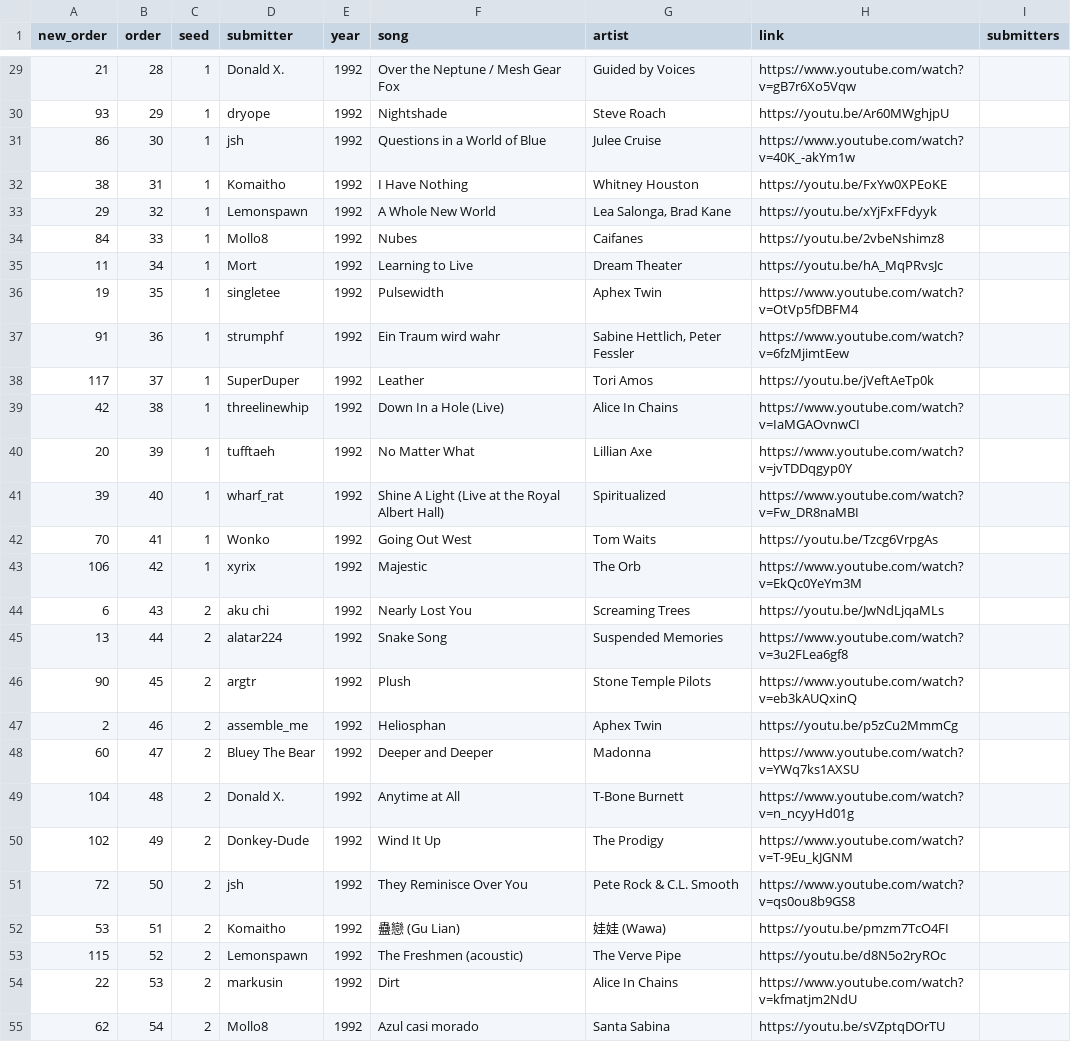
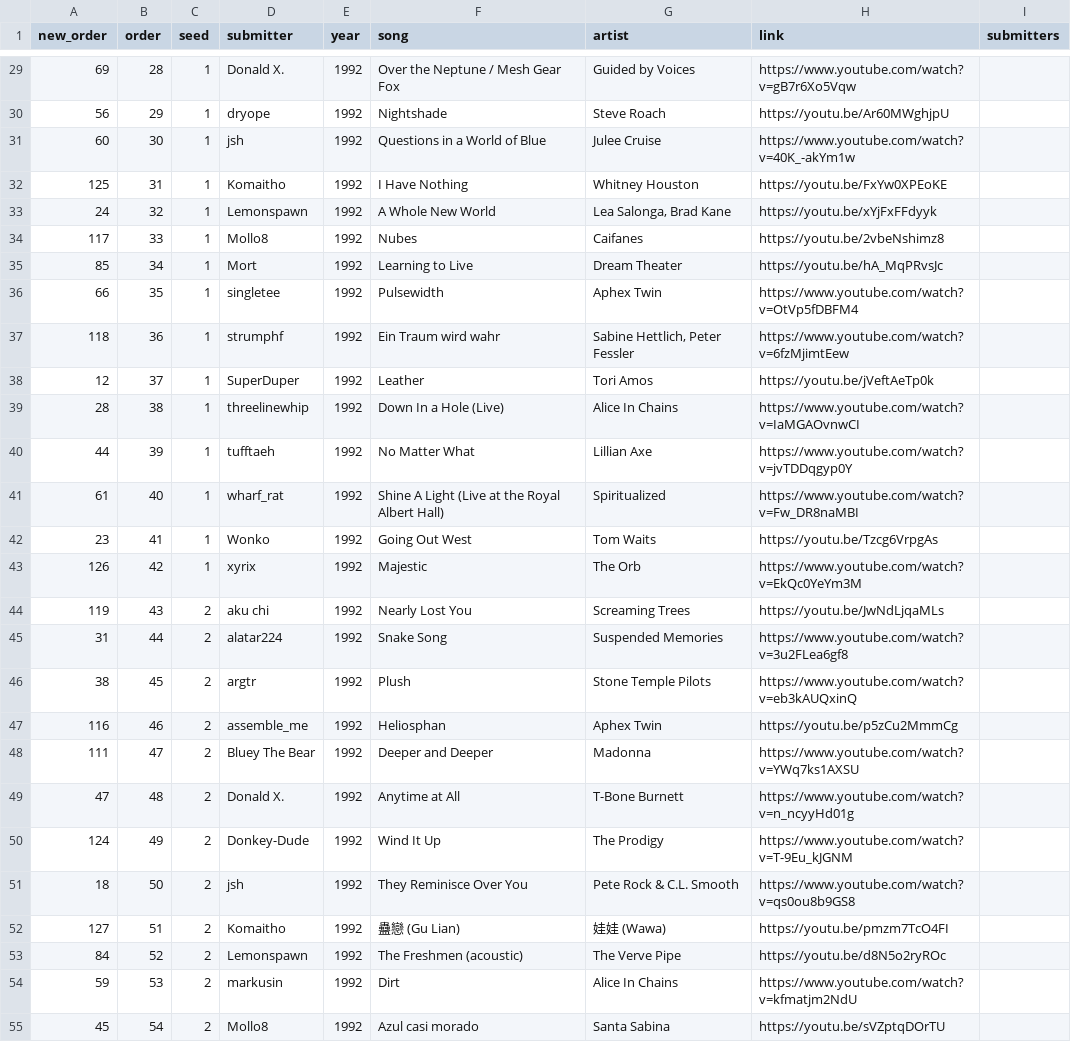
Before and after one commit to yorkshirelandscape/musebot, a CSV file: seeding/test.csv, drawn as a sheet; only a part is shown, gaps mark what is left out; the diff covers the shown part only.

```diff
--- a/seeding/test.csv
+++ b/seeding/test.csv
@@ -29,27 +29,27 @@ new_order	order	seed	submitter	year	song	artist	link	submitters
-21	28	1	Donald X.	1992	Over the Neptune / Mesh Gear Fox	Guided by Voices	https://www.youtube.com/watch?v=gB7r6Xo5Vqw	
-93	29	1	dryope	1992	Nightshade	Steve Roach	https://youtu.be/Ar60MWghjpU	
-86	30	1	jsh	1992	Questions in a World of Blue	Julee Cruise	https://www.youtube.com/watch?v=40K_-akYm1w	
-38	31	1	Komaitho	1992	I Have Nothing	Whitney Houston	https://youtu.be/FxYw0XPEoKE	
-29	32	1	Lemonspawn	1992	A Whole New World	Lea Salonga, Brad Kane	https://youtu.be/xYjFxFFdyyk	
-84	33	1	Mollo8	1992	Nubes	Caifanes	https://youtu.be/2vbeNshimz8	
-11	34	1	Mort	1992	Learning to Live	Dream Theater	https://youtu.be/hA_MqPRvsJc	
-19	35	1	singletee	1992	Pulsewidth	Aphex Twin	https://www.youtube.com/watch?v=OtVp5fDBFM4	
-91	36	1	strumphf	1992	Ein Traum wird wahr	Sabine Hettlich, Peter Fessler	https://www.youtube.com/watch?v=6fzMjimtEew	
-117	37	1	SuperDuper	1992	Leather	Tori Amos	https://youtu.be/jVeftAeTp0k	
-42	38	1	threelinewhip	1992	Down In a Hole (Live)	Alice In Chains	https://www.youtube.com/watch?v=IaMGAOvnwCI	
-20	39	1	tufftaeh	1992	No Matter What	Lillian Axe	https://www.youtube.com/watch?v=jvTDDqgyp0Y	
-39	40	1	wharf_rat	1992	Shine A Light (Live at the Royal Albert Hall)	Spiritualized	https://www.youtube.com/watch?v=Fw_DR8naMBI	
-70	41	1	Wonko	1992	Going Out West	Tom Waits	https://youtu.be/Tzcg6VrpgAs	
-106	42	1	xyrix	1992	Majestic	The Orb	https://www.youtube.com/watch?v=EkQc0YeYm3M	
-6	43	2	aku chi	1992	Nearly Lost You	Screaming Trees	https://youtu.be/JwNdLjqaMLs	
-13	44	2	alatar224	1992	Snake Song	Suspended Memories	https://www.youtube.com/watch?v=3u2FLea6gf8	
-90	45	2	argtr	1992	Plush	Stone Temple Pilots	https://www.youtube.com/watch?v=eb3kAUQxinQ	
-2	46	2	assemble_me	1992	Heliosphan	Aphex Twin	https://youtu.be/p5zCu2MmmCg	
-60	47	2	Bluey The Bear	1992	Deeper and Deeper	Madonna	https://www.youtube.com/watch?v=YWq7ks1AXSU	
-104	48	2	Donald X.	1992	Anytime at All	T-Bone Burnett	https://www.youtube.com/watch?v=n_ncyyHd01g	
-102	49	2	Donkey-Dude	1992	Wind It Up	The Prodigy	https://www.youtube.com/watch?v=T-9Eu_kJGNM	
-72	50	2	jsh	1992	They Reminisce Over You	Pete Rock & C.L. Smooth	https://www.youtube.com/watch?v=qs0ou8b9GS8	
-53	51	2	Komaitho	1992	蠱戀 (Gu Lian)	娃娃 (Wawa)	https://youtu.be/pmzm7TcO4FI	
-115	52	2	Lemonspawn	1992	The Freshmen (acoustic)	The Verve Pipe	https://youtu.be/d8N5o2ryROc	
-22	53	2	markusin	1992	Dirt	Alice In Chains	https://www.youtube.com/watch?v=kfmatjm2NdU	
-62	54	2	Mollo8	1992	Azul casi morado	Santa Sabina	https://youtu.be/sVZptqDOrTU	
+69	28	1	Donald X.	1992	Over the Neptune / Mesh Gear Fox	Guided by Voices	https://www.youtube.com/watch?v=gB7r6Xo5Vqw	
+56	29	1	dryope	1992	Nightshade	Steve Roach	https://youtu.be/Ar60MWghjpU	
+60	30	1	jsh	1992	Questions in a World of Blue	Julee Cruise	https://www.youtube.com/watch?v=40K_-akYm1w	
+125	31	1	Komaitho	1992	I Have Nothing	Whitney Houston	https://youtu.be/FxYw0XPEoKE	
+24	32	1	Lemonspawn	1992	A Whole New World	Lea Salonga, Brad Kane	https://youtu.be/xYjFxFFdyyk	
+117	33	1	Mollo8	1992	Nubes	Caifanes	https://youtu.be/2vbeNshimz8	
+85	34	1	Mort	1992	Learning to Live	Dream Theater	https://youtu.be/hA_MqPRvsJc	
+66	35	1	singletee	1992	Pulsewidth	Aphex Twin	https://www.youtube.com/watch?v=OtVp5fDBFM4	
+118	36	1	strumphf	1992	Ein Traum wird wahr	Sabine Hettlich, Peter Fessler	https://www.youtube.com/watch?v=6fzMjimtEew	
+12	37	1	SuperDuper	1992	Leather	Tori Amos	https://youtu.be/jVeftAeTp0k	
+28	38	1	threelinewhip	1992	Down In a Hole (Live)	Alice In Chains	https://www.youtube.com/watch?v=IaMGAOvnwCI	
+44	39	1	tufftaeh	1992	No Matter What	Lillian Axe	https://www.youtube.com/watch?v=jvTDDqgyp0Y	
+61	40	1	wharf_rat	1992	Shine A Light (Live at the Royal Albert Hall)	Spiritualized	https://www.youtube.com/watch?v=Fw_DR8naMBI	
+23	41	1	Wonko	1992	Going Out West	Tom Waits	https://youtu.be/Tzcg6VrpgAs	
+126	42	1	xyrix	1992	Majestic	The Orb	https://www.youtube.com/watch?v=EkQc0YeYm3M	
+119	43	2	aku chi	1992	Nearly Lost You	Screaming Trees	https://youtu.be/JwNdLjqaMLs	
+31	44	2	alatar224	1992	Snake Song	Suspended Memories	https://www.youtube.com/watch?v=3u2FLea6gf8	
+38	45	2	argtr	1992	Plush	Stone Temple Pilots	https://www.youtube.com/watch?v=eb3kAUQxinQ	
+116	46	2	assemble_me	1992	Heliosphan	Aphex Twin	https://youtu.be/p5zCu2MmmCg	
+111	47	2	Bluey The Bear	1992	Deeper and Deeper	Madonna	https://www.youtube.com/watch?v=YWq7ks1AXSU	
+47	48	2	Donald X.	1992	Anytime at All	T-Bone Burnett	https://www.youtube.com/watch?v=n_ncyyHd01g	
+124	49	2	Donkey-Dude	1992	Wind It Up	The Prodigy	https://www.youtube.com/watch?v=T-9Eu_kJGNM	
+18	50	2	jsh	1992	They Reminisce Over You	Pete Rock & C.L. Smooth	https://www.youtube.com/watch?v=qs0ou8b9GS8	
+127	51	2	Komaitho	1992	蠱戀 (Gu Lian)	娃娃 (Wawa)	https://youtu.be/pmzm7TcO4FI	
+84	52	2	Lemonspawn	1992	The Freshmen (acoustic)	The Verve Pipe	https://youtu.be/d8N5o2ryROc	
+59	53	2	markusin	1992	Dirt	Alice In Chains	https://www.youtube.com/watch?v=kfmatjm2NdU	
+45	54	2	Mollo8	1992	Azul casi morado	Santa Sabina	https://youtu.be/sVZptqDOrTU	
```
Also changed, not shown: 105 edited cells elsewhere in this file, 1 other file.
